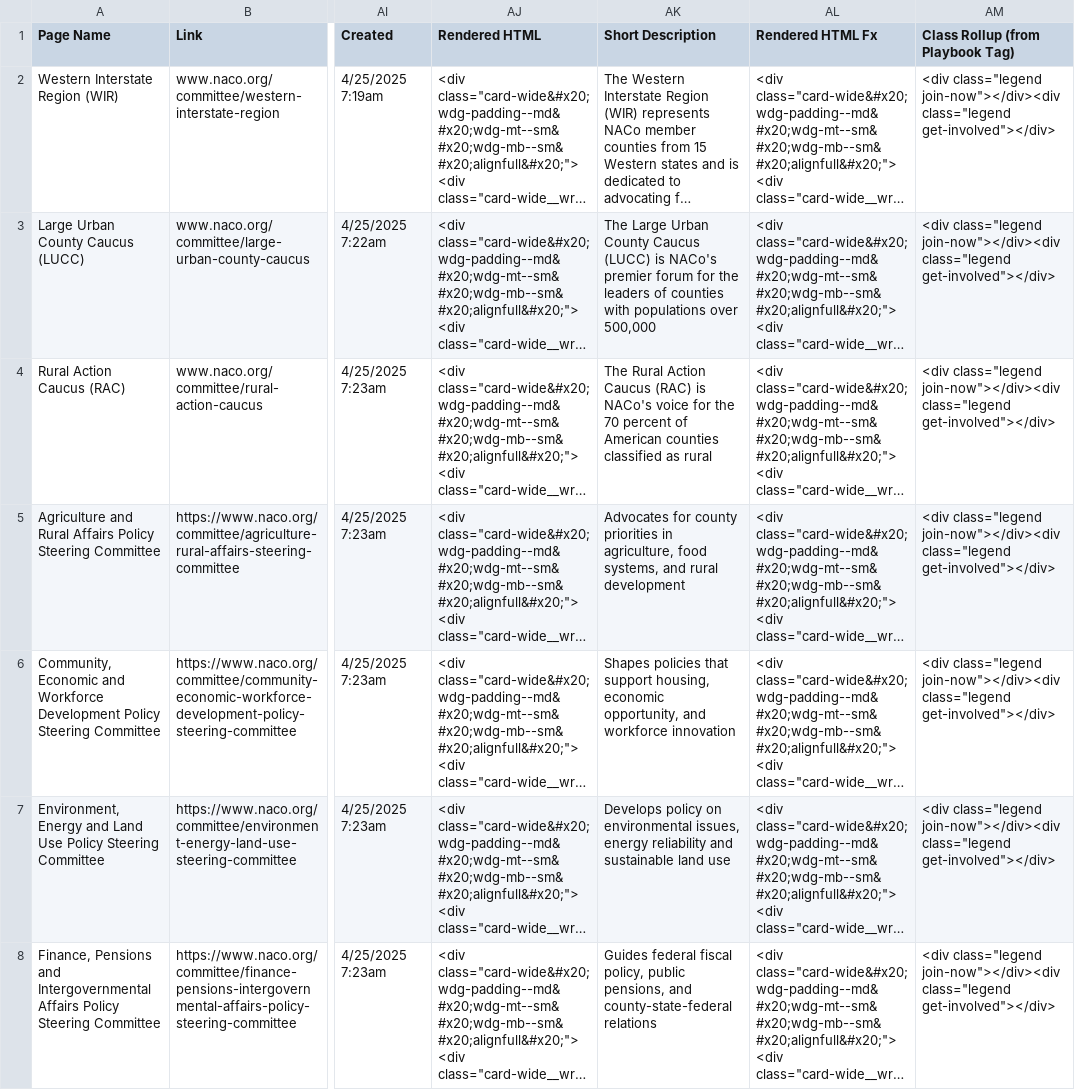
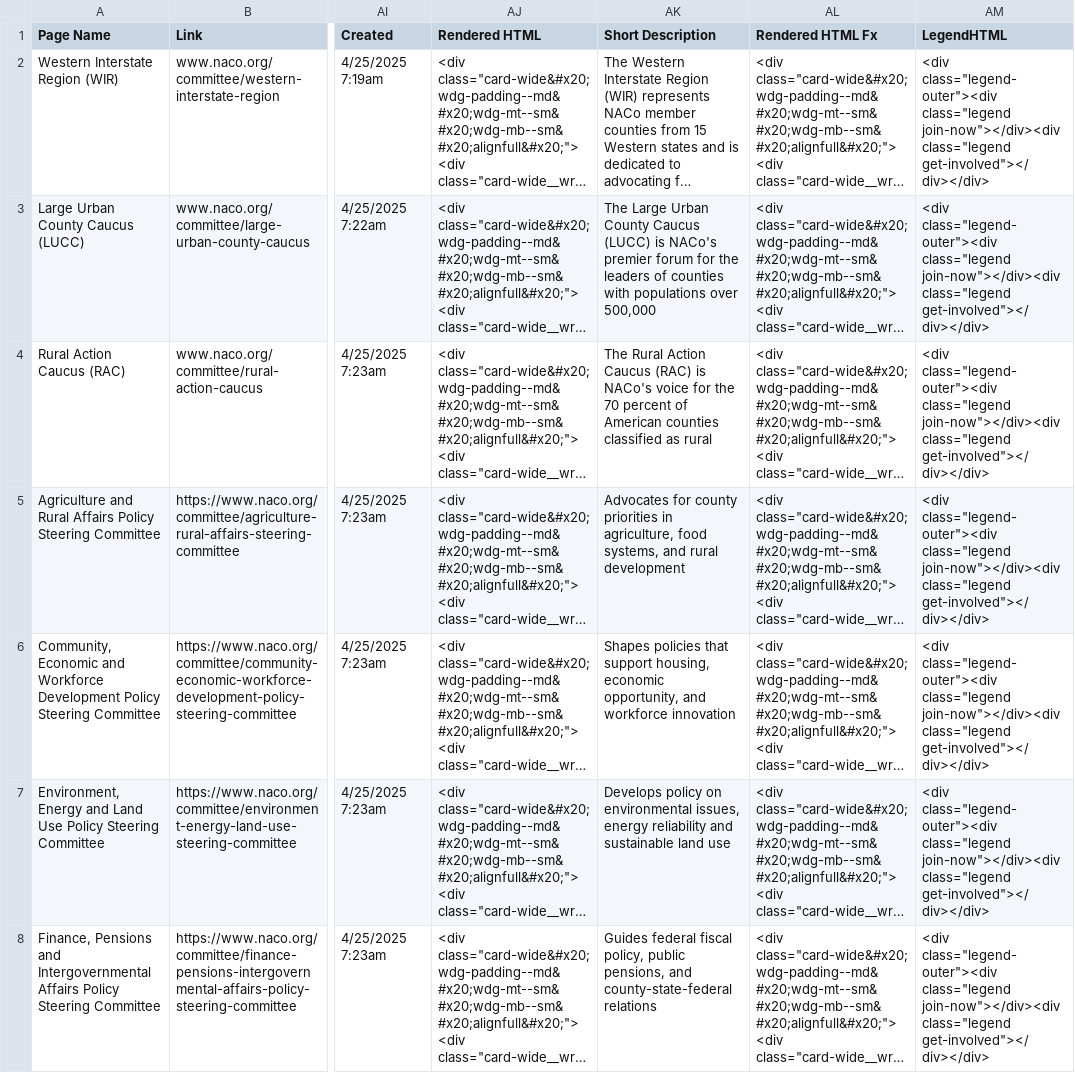
Before and after one commit to NACoDigTeam/naco-tables, a CSV file: naco-playbook.csv, drawn as a sheet; only a part is shown, gaps mark what is left out; long unchanged cells end in …; the diff covers the shown part only; the diff names each change by its address in the sheet, - before the commit and + after, or states it on an @@ line.

Commit message:
Update CSV from Airtable automation

```diff
--- a/naco-playbook.csv
+++ b/naco-playbook.csv
-AM1: Class Rollup (from Playbook Tag)
+AM1: LegendHTML
-AM2:AM8 (LegendHTML): <div class="legend join-now"></div><div class="legend get-involved"></div>
+AM2:AM8 (LegendHTML): <div class="legend-outer"><div class="legend join-now"></div><div class="legend get-involved"></div></div>
```
Also changed, not shown: 50 edited cells elsewhere in this file.
